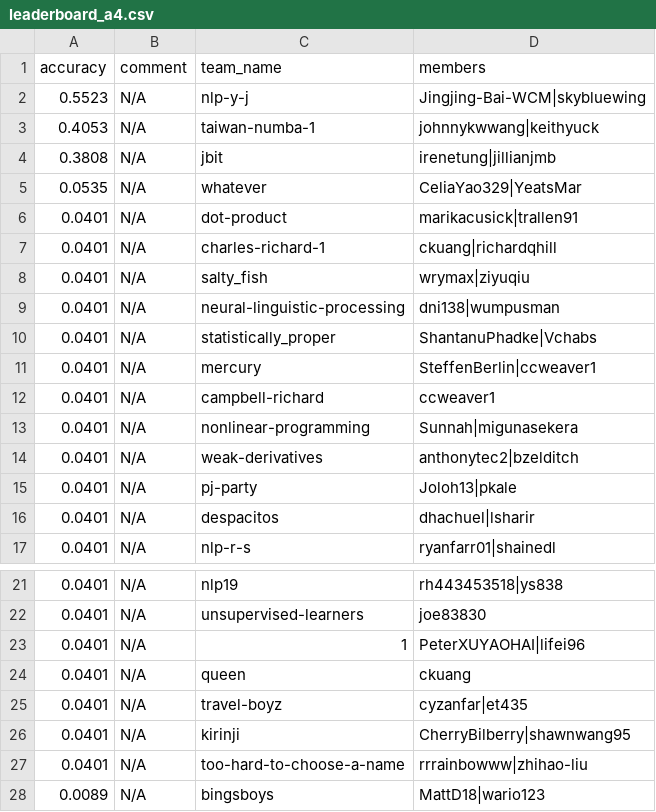
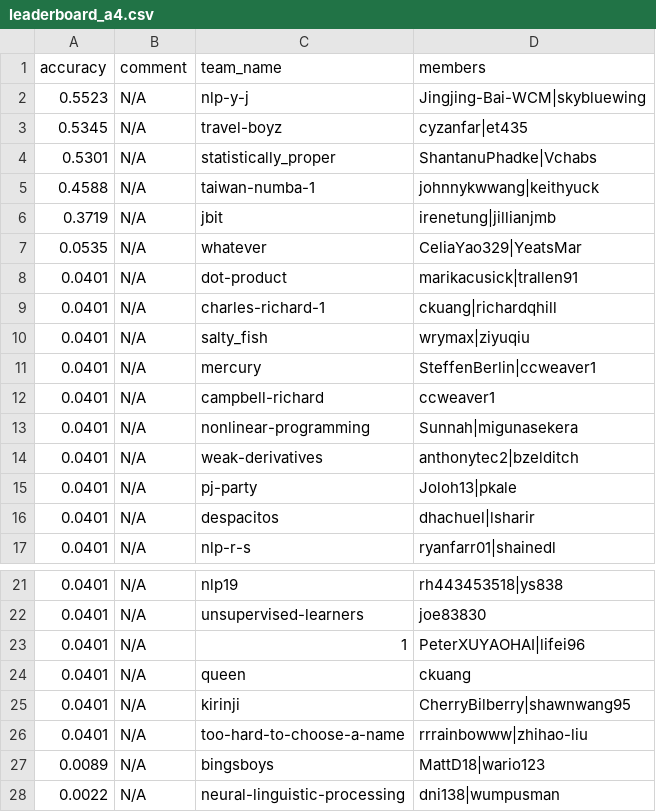
Before and after one commit to advaitapatel/leaderboards, a CSV file: leaderboard_a4.csv, drawn as a sheet; only a part is shown, gaps mark what is left out.

Commit message:
cron update

```diff
--- a/leaderboard_a4.csv
+++ b/leaderboard_a4.csv
@@ -2,4 +2,6 @@ accuracy,comment,team_name,members
 0.5523,N/A,nlp-y-j,Jingjing-Bai-WCM|skybluewing
-0.4053,N/A,taiwan-numba-1,johnnykwwang|keithyuck
-0.3808,N/A,jbit,irenetung|jillianjmb
+0.5345,N/A,travel-boyz,cyzanfar|et435
+0.5301,N/A,statistically_proper,ShantanuPhadke|Vchabs
+0.4588,N/A,taiwan-numba-1,johnnykwwang|keithyuck
+0.3719,N/A,jbit,irenetung|jillianjmb
 0.0535,N/A,whatever,CeliaYao329|YeatsMar
@@ -8,4 +10,2 @@ accuracy,comment,team_name,members
 0.0401,N/A,salty_fish,wrymax|ziyuqiu
-0.0401,N/A,neural-linguistic-processing,dni138|wumpusman
-0.0401,N/A,statistically_proper,ShantanuPhadke|Vchabs
 0.0401,N/A,mercury,SteffenBerlin|ccweaver1
@@ -24,3 +24,2 @@ accuracy,comment,team_name,members
 0.0401,N/A,queen,ckuang
-0.0401,N/A,travel-boyz,cyzanfar|et435
 0.0401,N/A,kirinji,CherryBilberry|shawnwang95
@@ -28 +27,2 @@ accuracy,comment,team_name,members
 0.0089,N/A,bingsboys,MattD18|wario123
+0.0022,N/A,neural-linguistic-processing,dni138|wumpusman
```
